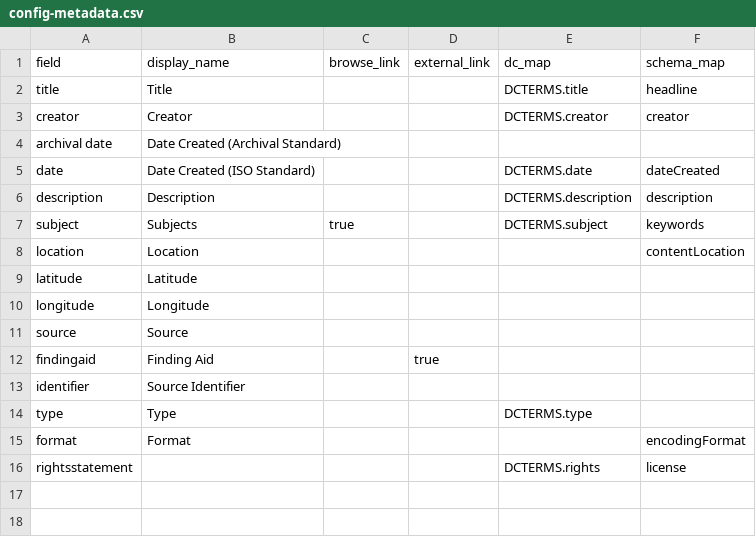
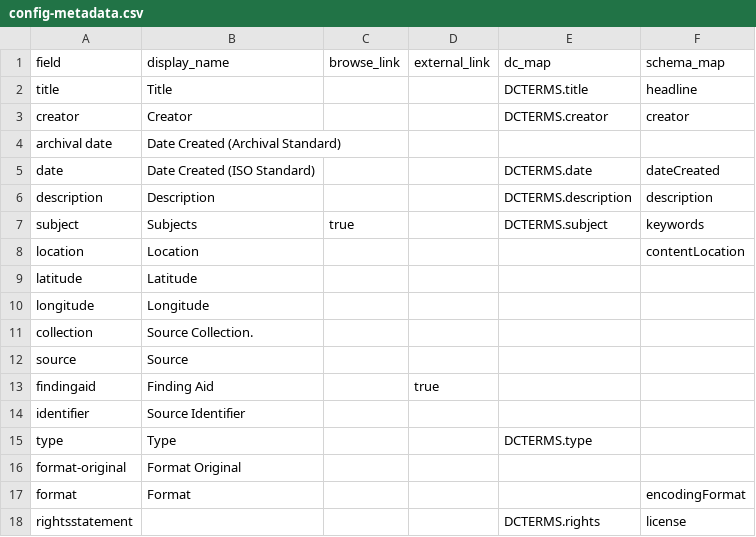
Before and after one commit to uidaholib/campus-collections-template, a CSV file: _data/config-metadata.csv, drawn as a sheet; the diff names each change by its address in the sheet, - before the commit and + after, or states it on an @@ line.

Commit message:
migrate config.csv's

```diff
--- a/_data/config-metadata.csv
+++ b/_data/config-metadata.csv
+row 11: collection | Source Collection.
+row 16: format-original | Format Original
```
Also changed, not shown: 2 other files.
